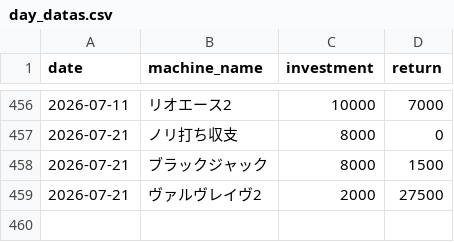
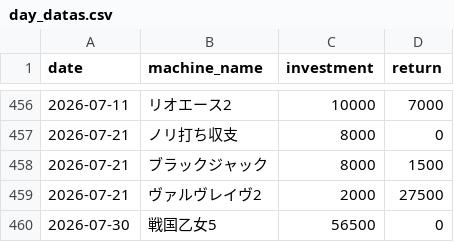
Before and after one commit to stars-stars/pachinko, a CSV file: data/day_datas.csv, drawn as a sheet; only a part is shown, gaps mark what is left out.

```diff
--- a/data/day_datas.csv
+++ b/data/day_datas.csv
@@ -459 +459,2 @@ date,machine_name,investment,return
 2026-07-21,ヴァルヴレイヴ2,2000,27500
+2026-07-30,戦国乙女5,56500,0
```
Also changed, not shown: 6 other files.
